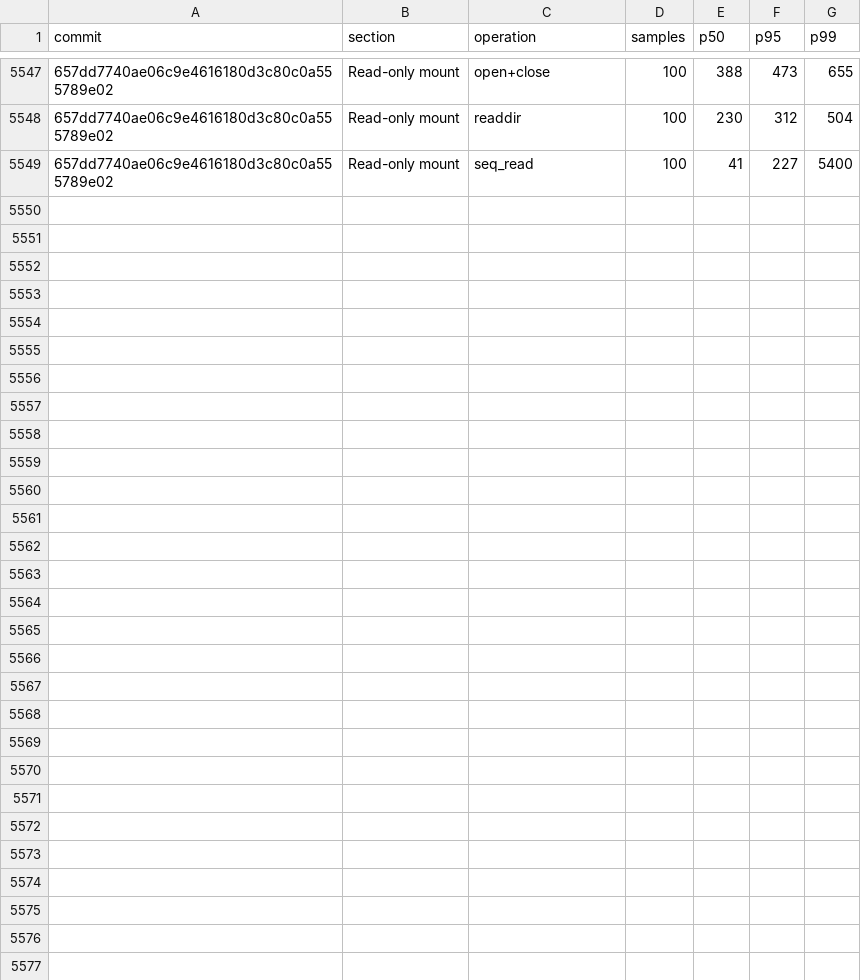
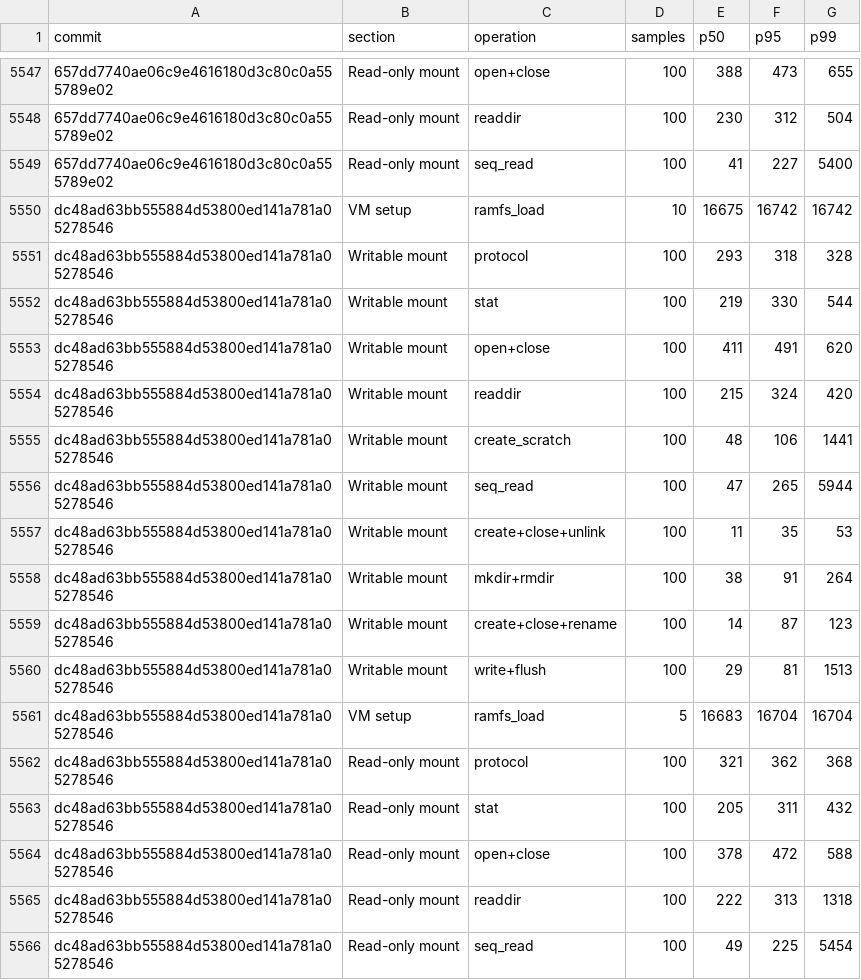
Before and after one commit to nanvix/nanvix, a CSV file: www/bench/data/windows-baremetal/nanvix_bench_vfs_bench_standalone_microvm_X64.csv, drawn as a sheet; only a part is shown, gaps mark what is left out; the diff names each change by its address in the sheet, - before the commit and + after, or states it on an @@ line.

```diff
--- a/www/bench/data/windows-baremetal/nanvix_bench_vfs_bench_standalone_microvm_X64.csv
+++ b/www/bench/data/windows-baremetal/nanvix_bench_vfs_bench_standalone_microvm_X64.csv
+row 5550: dc48ad63bb555884d53800ed141a781a05278546 | VM setup | ramfs_load | 10 | 16675 | 16742 | 16742
+row 5551: dc48ad63bb555884d53800ed141a781a05278546 | Writable mount | protocol | 100 | 293 | 318 | 328
+row 5552: dc48ad63bb555884d53800ed141a781a05278546 | Writable mount | stat | 100 | 219 | 330 | 544
+row 5553: dc48ad63bb555884d53800ed141a781a05278546 | Writable mount | open+close | 100 | 411 | 491 | 620
+row 5554: dc48ad63bb555884d53800ed141a781a05278546 | Writable mount | readdir | 100 | 215 | 324 | 420
+row 5555: dc48ad63bb555884d53800ed141a781a05278546 | Writable mount | create_scratch | 100 | 48 | 106 | 1441
+row 5556: dc48ad63bb555884d53800ed141a781a05278546 | Writable mount | seq_read | 100 | 47 | 265 | 5944
+row 5557: dc48ad63bb555884d53800ed141a781a05278546 | Writable mount | create+close+unlink | 100 | 11 | 35 | 53
+row 5558: dc48ad63bb555884d53800ed141a781a05278546 | Writable mount | mkdir+rmdir | 100 | 38 | 91 | 264
+row 5559: dc48ad63bb555884d53800ed141a781a05278546 | Writable mount | create+close+rename | 100 | 14 | 87 | 123
+row 5560: dc48ad63bb555884d53800ed141a781a05278546 | Writable mount | write+flush | 100 | 29 | 81 | 1513
+row 5561: dc48ad63bb555884d53800ed141a781a05278546 | VM setup | ramfs_load | 5 | 16683 | 16704 | 16704
+row 5562: dc48ad63bb555884d53800ed141a781a05278546 | Read-only mount | protocol | 100 | 321 | 362 | 368
+row 5563: dc48ad63bb555884d53800ed141a781a05278546 | Read-only mount | stat | 100 | 205 | 311 | 432
+row 5564: dc48ad63bb555884d53800ed141a781a05278546 | Read-only mount | open+close | 100 | 378 | 472 | 588
+row 5565: dc48ad63bb555884d53800ed141a781a05278546 | Read-only mount | readdir | 100 | 222 | 313 | 1318
+row 5566: dc48ad63bb555884d53800ed141a781a05278546 | Read-only mount | seq_read | 100 | 49 | 225 | 5454
```
Also changed, not shown: www/bench/data/windows-baremetal/nanvix_bench_snapshot_restore_standalone_microvm_X64.csv, www/bench/data/windows-baremetal/nanvix_bench_syscall_bench_standalone_microvm_X64.csv, 6 other files.
